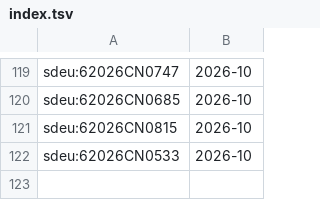
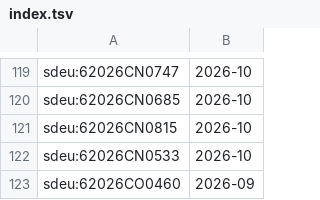
Before and after one commit to davzavada/IP-rss-feed, a TSV file: data/judikatura/sdeu/index.tsv, drawn as a sheet; only a part is shown, gaps mark what is left out; the diff names each change by its address in the sheet, - before the commit and + after, or states it on an @@ line.

```diff
--- a/data/judikatura/sdeu/index.tsv
+++ b/data/judikatura/sdeu/index.tsv
+row 123: sdeu:62026CO0460 | 2026-09
```
Also changed, not shown: data/judikatura/ns/index.tsv, data/judikatura/nss/index.tsv, 13 other files.
